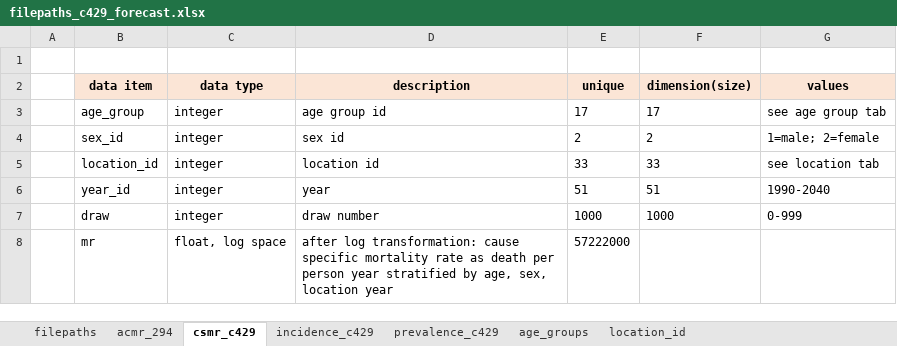
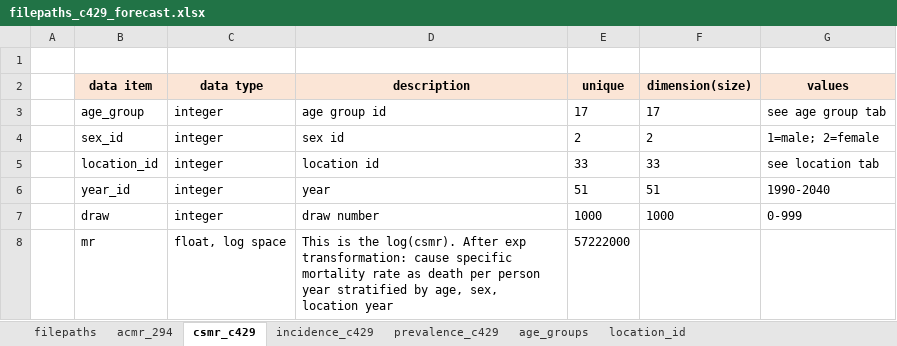
Before and after one commit to ihmeuw/vivarium_research, an Excel workbook: docs/source/gbd2017_models/concept_models/vivarium_swissre_breastcancer/filepaths_c429_forecast.xlsx, sheet csmr_c429, drawn as a sheet; values as stored, in another font and other column widths than the file's, no borders; the diff names each change by its address in the sheet, - before the commit and + after, or states it on an @@ line.

Commit message:
revised acmr equation description; changed deaths to csmr in filepaths data dictionary

```diff
--- a/docs/source/gbd2017_models/concept_models/vivarium_swissre_breastcancer/filepaths_c429_forecast.xlsx (sheet csmr_c429)
+++ b/docs/source/gbd2017_models/concept_models/vivarium_swissre_breastcancer/filepaths_c429_forecast.xlsx (sheet csmr_c429)
-D8 (description): after log transformation: cause…
+D8 (description): This is the log(csmr). After exp transformation: cause…
```
Also changed, not shown: sheet filepaths, sheet location_id, sheet incidence_c429, sheet prevalence_c429, sheet acmr_294, 1 other file.
